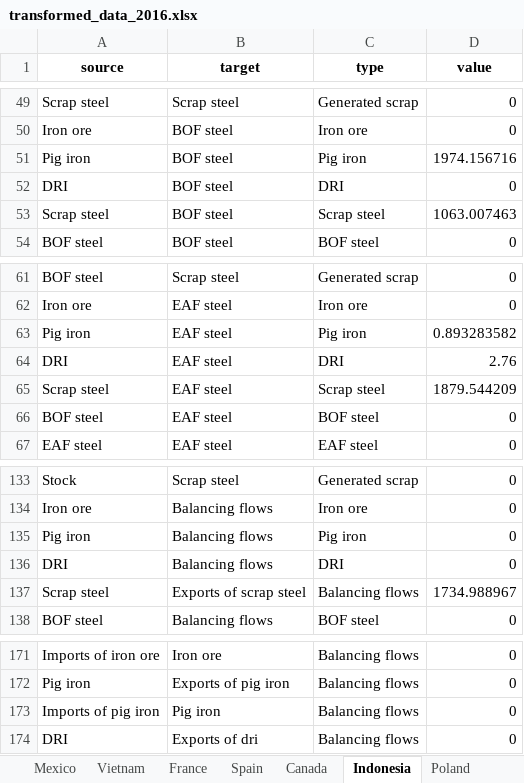
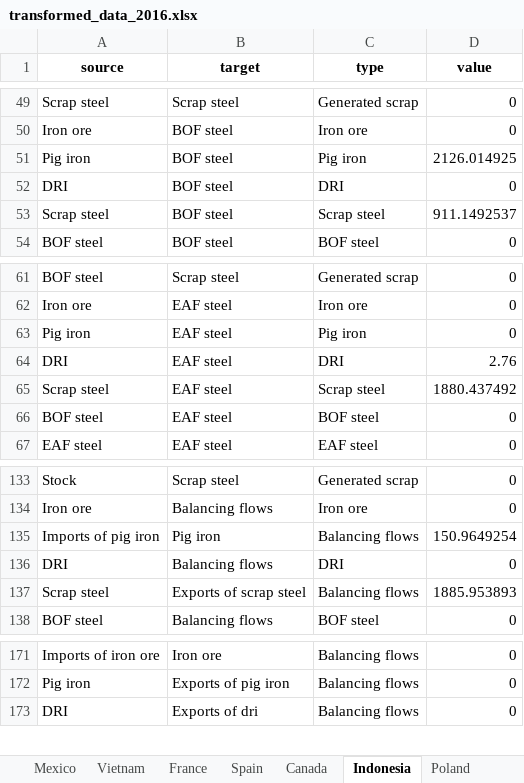
Before and after one commit to takumawatari/steel-flows-sankey, an Excel workbook: data/transformed_data_2016.xlsx, sheet Indonesia, drawn as a sheet; only a part is shown, gaps mark what is left out; values as stored, in another font and other column widths than the file's, no borders; removed rows and columns are numbered as before the commit, all else as after; the diff names each change by its address in the sheet, - before the commit and + after, or states it on an @@ line.

```diff
--- a/data/transformed_data_2016.xlsx (sheet Indonesia)
+++ b/data/transformed_data_2016.xlsx (sheet Indonesia)
-D51 (value): 1974.156716
+D51 (value): 2126.014925
-D53 (value): 1063.007463
+D53 (value): 911.1492537
-D63 (value): 0.893283582
+D63 (value): 0
-D65 (value): 1879.544209
+D65 (value): 1880.437492
-row 135: Pig iron | Balancing flows | Pig iron | 0
+row 135: Imports of pig iron | Pig iron | Balancing flows | 150.9649254
-D137 (value): 1734.988967
+D137 (value): 1885.953893
-row 173: Imports of pig iron | Pig iron | Balancing flows | 0
```
Also changed, not shown: sheet Poland, sheet Iran, sheet Belgium, sheet South Korea, sheet Türkiye, data/data_2016.xlsx, 4 other files.
